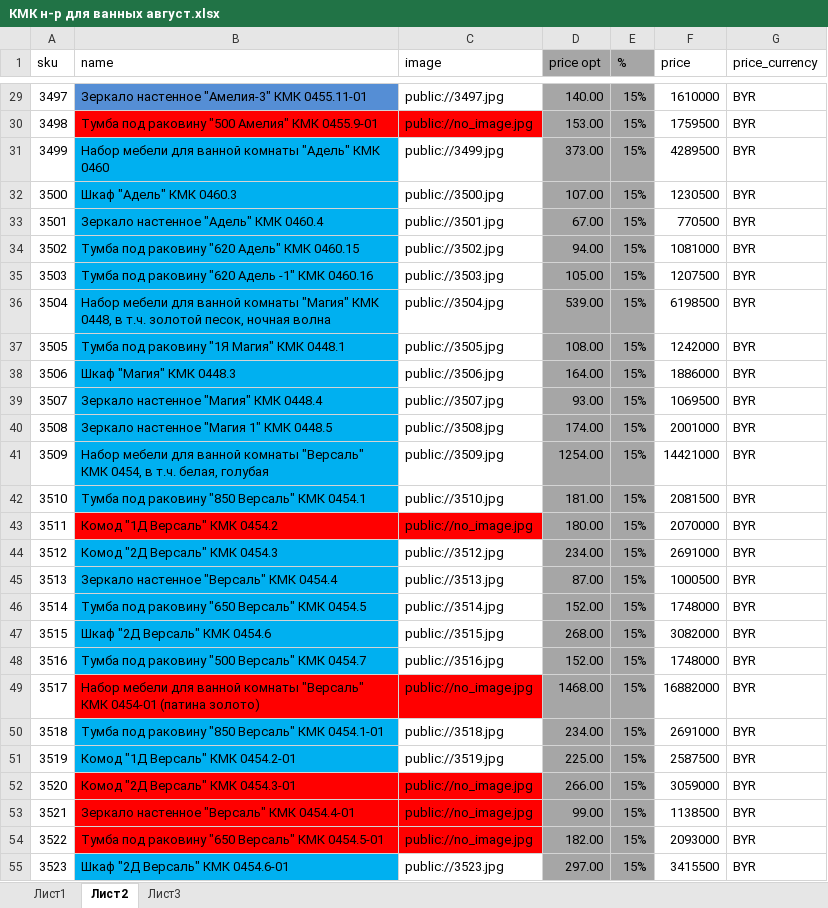
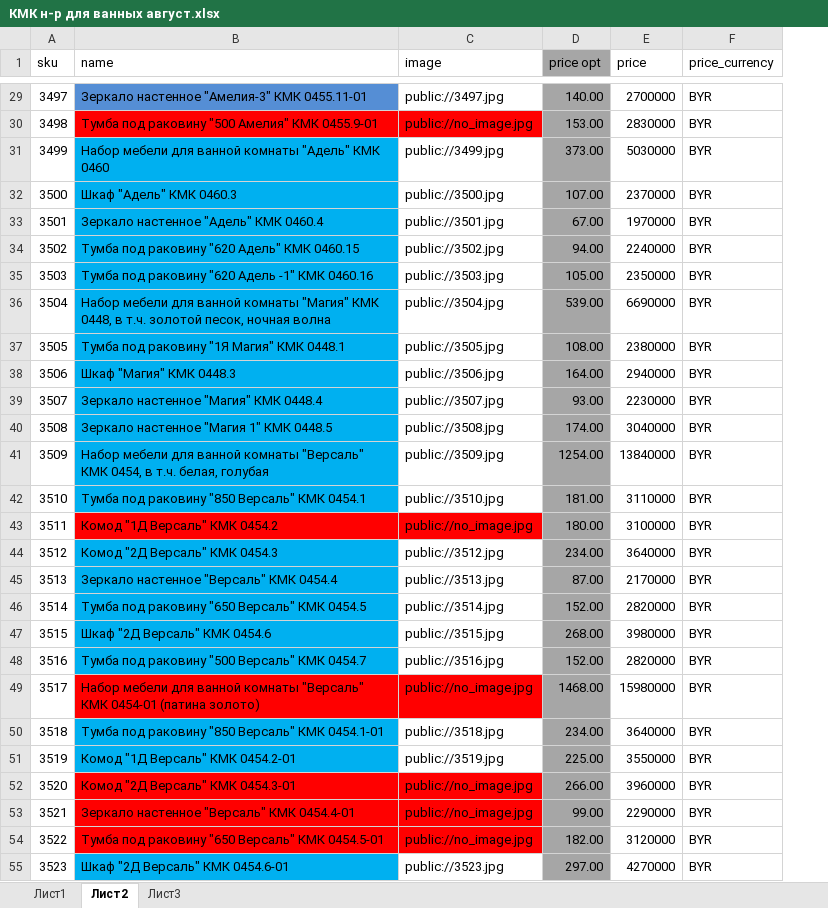
Before and after one commit to mikillin/mebelnow, an Excel workbook: КМК н-р для ванных август.xlsx, sheet Лист2, drawn as a sheet; only a part is shown, gaps mark what is left out; values as stored, in another font and other column widths than the file's, no borders; removed rows and columns are numbered as before the commit, all else as after; the diff covers the shown part only; the diff names each change by its address in the sheet, - before the commit and + after, or states it on an @@ line.

```diff
--- a/КМК н-р для ванных август.xlsx (sheet Лист2)
+++ b/КМК н-р для ванных август.xlsx (sheet Лист2)
-column E (%), rows 29-55: all 15%
-E29 (price): 1610000
+E29 (price): 2700000
-E30 (price): 1759500
+E30 (price): 2830000
-E31 (price): 4289500
+E31 (price): 5030000
-E32 (price): 1230500
+E32 (price): 2370000
-E33 (price): 770500
+E33 (price): 1970000
-E34 (price): 1081000
+E34 (price): 2240000
-E35 (price): 1207500
+E35 (price): 2350000
-E36 (price): 6198500
+E36 (price): 6690000
-E37 (price): 1242000
+E37 (price): 2380000
-E38 (price): 1886000
+E38 (price): 2940000
-E39 (price): 1069500
+E39 (price): 2230000
-E40 (price): 2001000
+E40 (price): 3040000
-E41 (price): 14421000
+E41 (price): 13840000
-E42 (price): 2081500
+E42 (price): 3110000
-E43 (price): 2070000
+E43 (price): 3100000
-E44 (price): 2691000
+E44 (price): 3640000
-E45 (price): 1000500
+E45 (price): 2170000
-E46 (price): 1748000
+E46 (price): 2820000
-E47 (price): 3082000
+E47 (price): 3980000
-E48 (price): 1748000
+E48 (price): 2820000
-E49 (price): 16882000
+E49 (price): 15980000
-E50 (price): 2691000
+E50 (price): 3640000
-E51 (price): 2587500
+E51 (price): 3550000
-E52 (price): 3059000
+E52 (price): 3960000
-E53 (price): 1138500
+E53 (price): 2290000
-E54 (price): 2093000
+E54 (price): 3120000
-E55 (price): 3415500
+E55 (price): 4270000
```
Also changed, not shown: 62 edited cells elsewhere in this sheet, sheet Лист3, КМК с 01.08.xlsx, Прайс на МОДУЛЬ Слонимдрев.xlsx, 6 other files.
